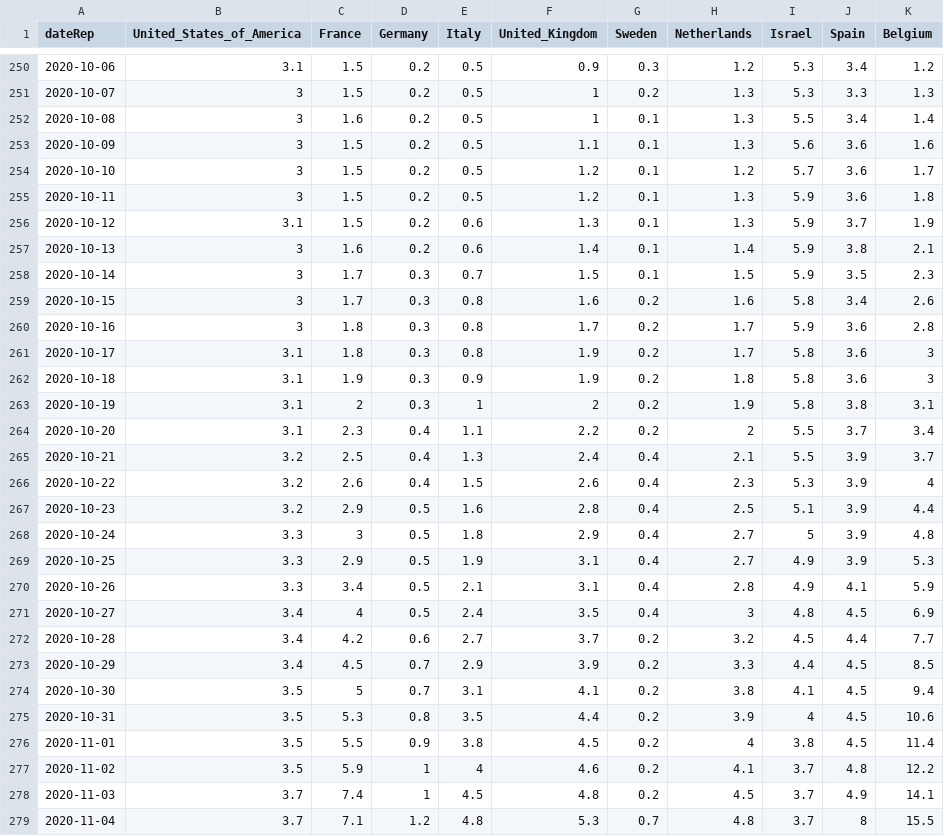
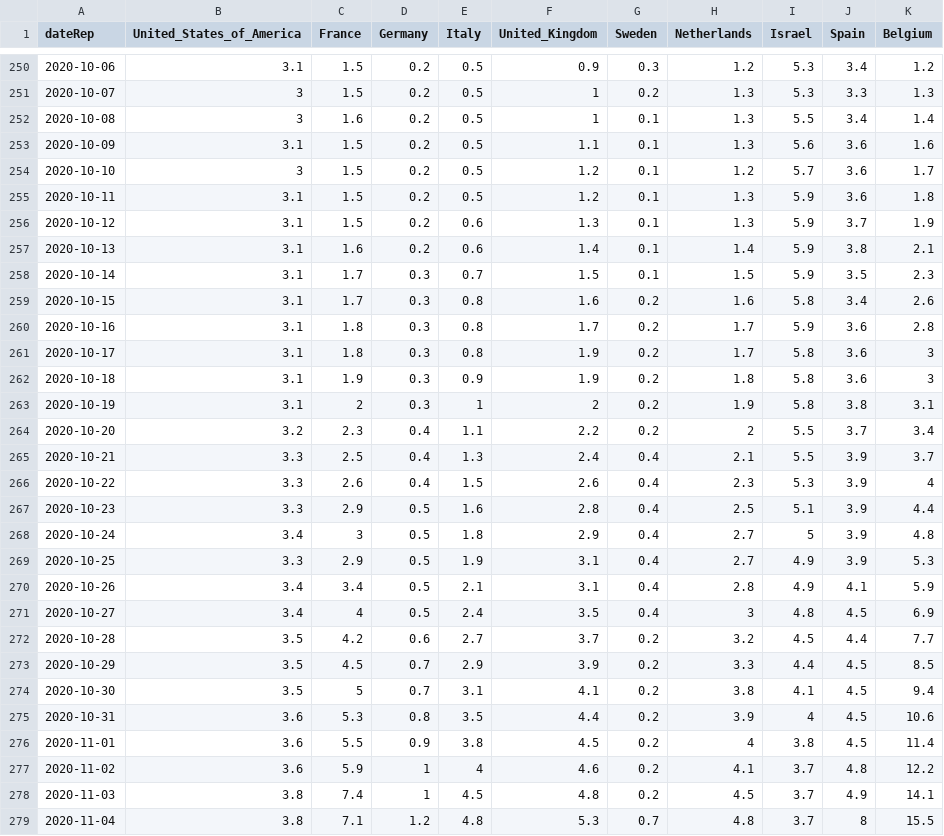
Before and after one commit to Scienzainrete/covid-19, a CSV file: ecdc_morti_100k.csv, drawn as a sheet; only a part is shown, gaps mark what is left out; the diff covers the shown part only.

```diff
--- a/ecdc_morti_100k.csv
+++ b/ecdc_morti_100k.csv
@@ -252,10 +252,10 @@
 "2020-10-08",3,1.6,0.2,0.5,1,0.1,1.3,5.5,3.4,1.4
-"2020-10-09",3,1.5,0.2,0.5,1.1,0.1,1.3,5.6,3.6,1.6
+"2020-10-09",3.1,1.5,0.2,0.5,1.1,0.1,1.3,5.6,3.6,1.6
 "2020-10-10",3,1.5,0.2,0.5,1.2,0.1,1.2,5.7,3.6,1.7
-"2020-10-11",3,1.5,0.2,0.5,1.2,0.1,1.3,5.9,3.6,1.8
+"2020-10-11",3.1,1.5,0.2,0.5,1.2,0.1,1.3,5.9,3.6,1.8
 "2020-10-12",3.1,1.5,0.2,0.6,1.3,0.1,1.3,5.9,3.7,1.9
-"2020-10-13",3,1.6,0.2,0.6,1.4,0.1,1.4,5.9,3.8,2.1
-"2020-10-14",3,1.7,0.3,0.7,1.5,0.1,1.5,5.9,3.5,2.3
-"2020-10-15",3,1.7,0.3,0.8,1.6,0.2,1.6,5.8,3.4,2.6
-"2020-10-16",3,1.8,0.3,0.8,1.7,0.2,1.7,5.9,3.6,2.8
+"2020-10-13",3.1,1.6,0.2,0.6,1.4,0.1,1.4,5.9,3.8,2.1
+"2020-10-14",3.1,1.7,0.3,0.7,1.5,0.1,1.5,5.9,3.5,2.3
+"2020-10-15",3.1,1.7,0.3,0.8,1.6,0.2,1.6,5.8,3.4,2.6
+"2020-10-16",3.1,1.8,0.3,0.8,1.7,0.2,1.7,5.9,3.6,2.8
 "2020-10-17",3.1,1.8,0.3,0.8,1.9,0.2,1.7,5.8,3.6,3
@@ -263,17 +263,17 @@
 "2020-10-19",3.1,2,0.3,1,2,0.2,1.9,5.8,3.8,3.1
-"2020-10-20",3.1,2.3,0.4,1.1,2.2,0.2,2,5.5,3.7,3.4
-"2020-10-21",3.2,2.5,0.4,1.3,2.4,0.4,2.1,5.5,3.9,3.7
-"2020-10-22",3.2,2.6,0.4,1.5,2.6,0.4,2.3,5.3,3.9,4
-"2020-10-23",3.2,2.9,0.5,1.6,2.8,0.4,2.5,5.1,3.9,4.4
-"2020-10-24",3.3,3,0.5,1.8,2.9,0.4,2.7,5,3.9,4.8
+"2020-10-20",3.2,2.3,0.4,1.1,2.2,0.2,2,5.5,3.7,3.4
+"2020-10-21",3.3,2.5,0.4,1.3,2.4,0.4,2.1,5.5,3.9,3.7
+"2020-10-22",3.3,2.6,0.4,1.5,2.6,0.4,2.3,5.3,3.9,4
+"2020-10-23",3.3,2.9,0.5,1.6,2.8,0.4,2.5,5.1,3.9,4.4
+"2020-10-24",3.4,3,0.5,1.8,2.9,0.4,2.7,5,3.9,4.8
 "2020-10-25",3.3,2.9,0.5,1.9,3.1,0.4,2.7,4.9,3.9,5.3
-"2020-10-26",3.3,3.4,0.5,2.1,3.1,0.4,2.8,4.9,4.1,5.9
+"2020-10-26",3.4,3.4,0.5,2.1,3.1,0.4,2.8,4.9,4.1,5.9
 "2020-10-27",3.4,4,0.5,2.4,3.5,0.4,3,4.8,4.5,6.9
-"2020-10-28",3.4,4.2,0.6,2.7,3.7,0.2,3.2,4.5,4.4,7.7
-"2020-10-29",3.4,4.5,0.7,2.9,3.9,0.2,3.3,4.4,4.5,8.5
+"2020-10-28",3.5,4.2,0.6,2.7,3.7,0.2,3.2,4.5,4.4,7.7
+"2020-10-29",3.5,4.5,0.7,2.9,3.9,0.2,3.3,4.4,4.5,8.5
 "2020-10-30",3.5,5,0.7,3.1,4.1,0.2,3.8,4.1,4.5,9.4
-"2020-10-31",3.5,5.3,0.8,3.5,4.4,0.2,3.9,4,4.5,10.6
-"2020-11-01",3.5,5.5,0.9,3.8,4.5,0.2,4,3.8,4.5,11.4
-"2020-11-02",3.5,5.9,1,4,4.6,0.2,4.1,3.7,4.8,12.2
-"2020-11-03",3.7,7.4,1,4.5,4.8,0.2,4.5,3.7,4.9,14.1
-"2020-11-04",3.7,7.1,1.2,4.8,5.3,0.7,4.8,3.7,8,15.5
+"2020-10-31",3.6,5.3,0.8,3.5,4.4,0.2,3.9,4,4.5,10.6
+"2020-11-01",3.6,5.5,0.9,3.8,4.5,0.2,4,3.8,4.5,11.4
+"2020-11-02",3.6,5.9,1,4,4.6,0.2,4.1,3.7,4.8,12.2
+"2020-11-03",3.8,7.4,1,4.5,4.8,0.2,4.5,3.7,4.9,14.1
+"2020-11-04",3.8,7.1,1.2,4.8,5.3,0.7,4.8,3.7,8,15.5
```
Also changed, not shown: 4 added rows and 130 edited cells elsewhere in this file, ecdc_casi_100k.csv, ita_vaccini_80+_regioni.csv, 3 other files.
